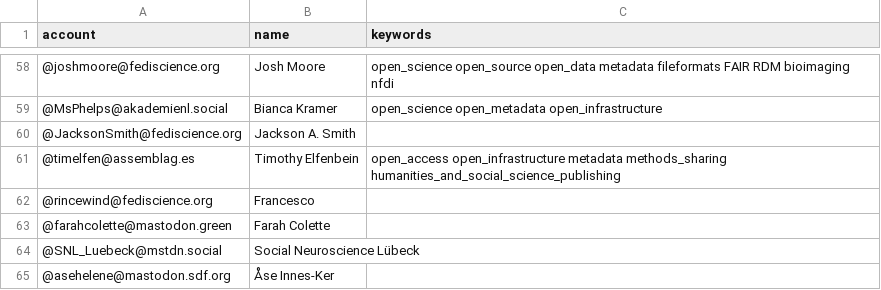
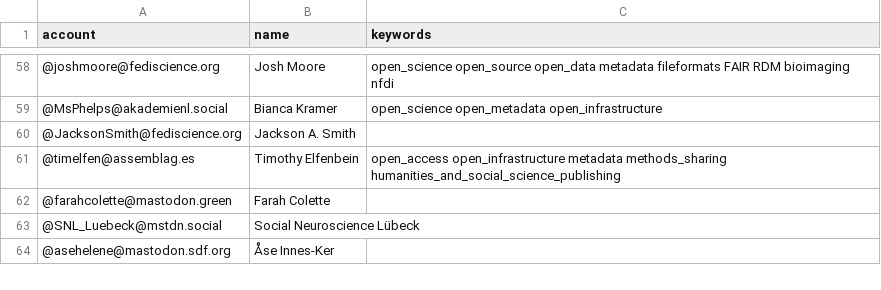
Before and after one commit to smach/Mastodon-OpenScience, a CSV file: resources/users.csv, drawn as a sheet; only a part is shown, gaps mark what is left out; the diff names each change by its address in the sheet, - before the commit and + after, or states it on an @@ line.

Commit message:
Update users.csv

```diff
--- a/resources/users.csv
+++ b/resources/users.csv
-row 62: @rincewind@fediscience.org | Francesco
```
